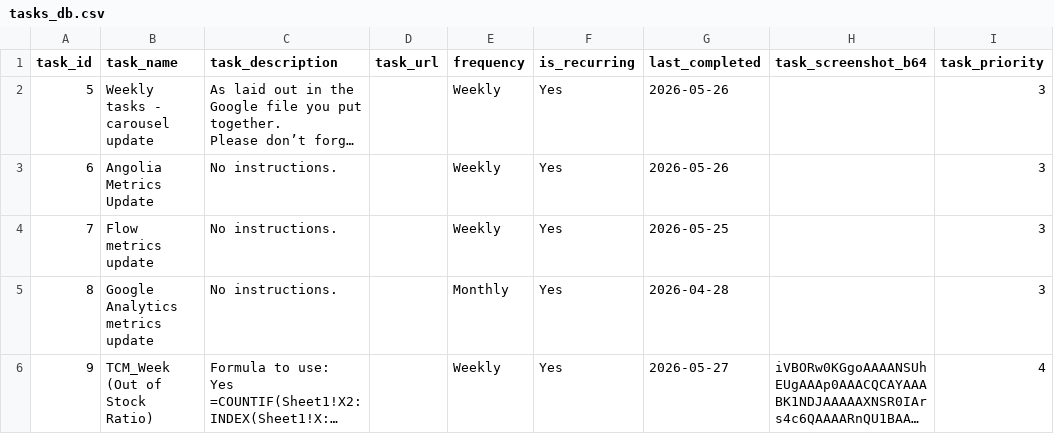
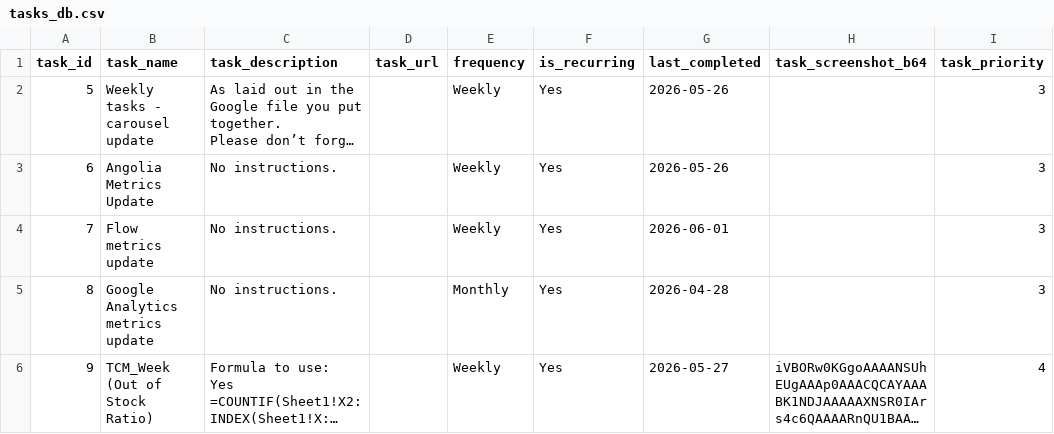
Before and after one commit to RandomlyBryan/personal-tracker, a CSV file: tasks_db.csv, drawn as a sheet; long unchanged cells end in …; the diff names each change by its address in the sheet, - before the commit and + after, or states it on an @@ line.

```diff
--- a/tasks_db.csv
+++ b/tasks_db.csv
-G4 (last_completed): 2026-05-25
+G4 (last_completed): 2026-06-01
```
